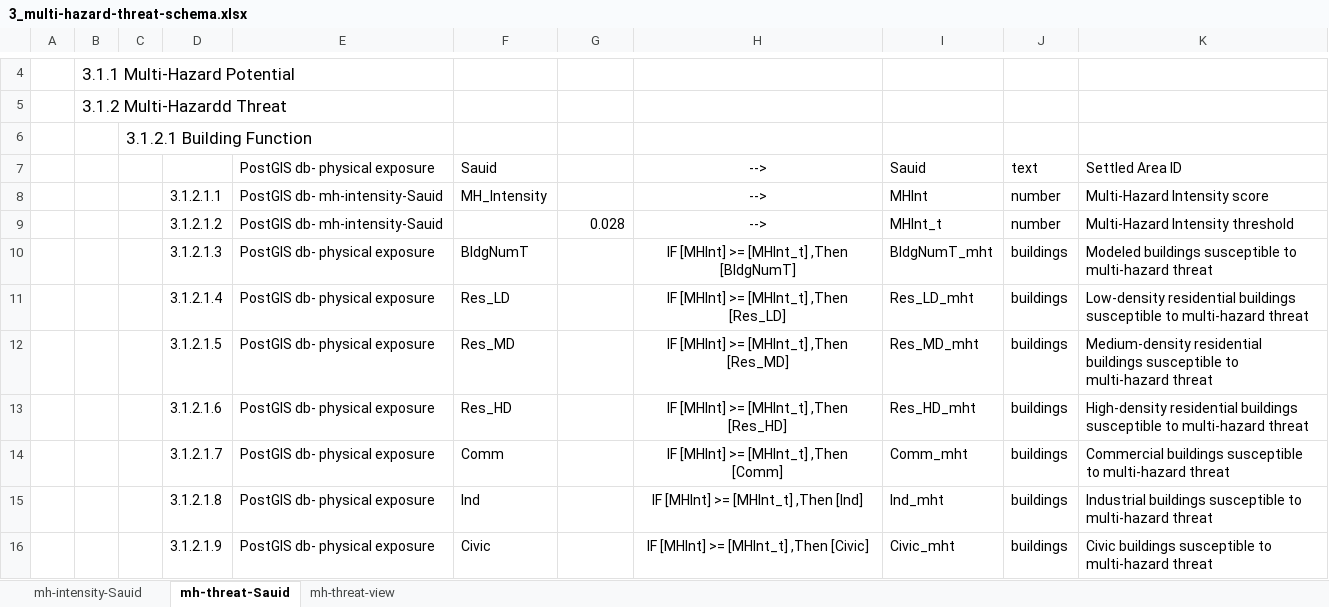
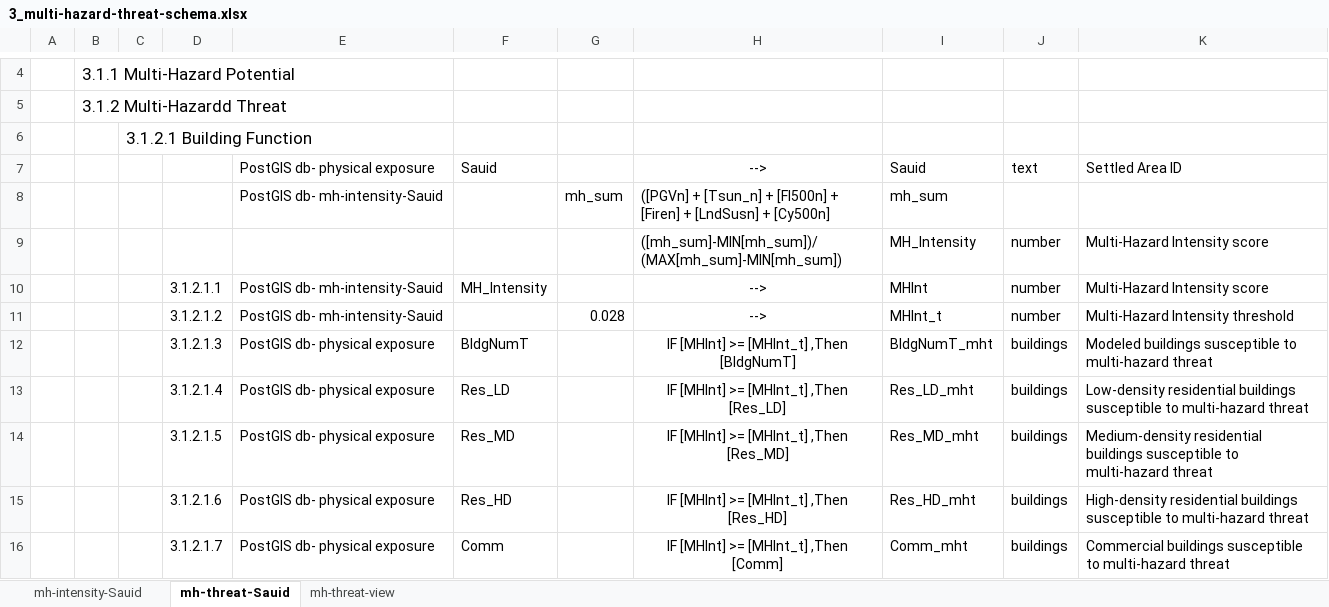
Before and after one commit to OpenDRR/opendrr-data-store, an Excel workbook: transformation-tables/3_multi-hazard-threat-schema.xlsx, sheet mh-threat-Sauid, drawn as a sheet; only a part is shown, gaps mark what is left out; the shorter side is filled out with more unchanged rows; values as stored, in another font and other column widths than the file's, no borders; table styles not drawn; the diff names each change by its address in the sheet, - before the commit and + after, or states it on an @@ line.

Commit message:
uopdated MH_Intensity calculation

```diff
--- a/transformation-tables/3_multi-hazard-threat-schema.xlsx (sheet mh-threat-Sauid)
+++ b/transformation-tables/3_multi-hazard-threat-schema.xlsx (sheet mh-threat-Sauid)
+row 8:  |  |  |  | PostGIS db- mh-intensity-Sauid |  | mh_sum | ([PGVn] + [Tsun_n] + [Fl500n] + [Firen] + [LndSusn] + [Cy500n] | mh_sum
+row 9:  |  |  |  |  |  |  | ([mh_sum]-MIN[mh_sum])/(MAX[mh_sum]-MIN[mh_sum]) | MH_Intensity | number | Multi-Hazard Intensity score
```
Also changed, not shown: sheet mh-intensity-Sauid, 1 other file.
